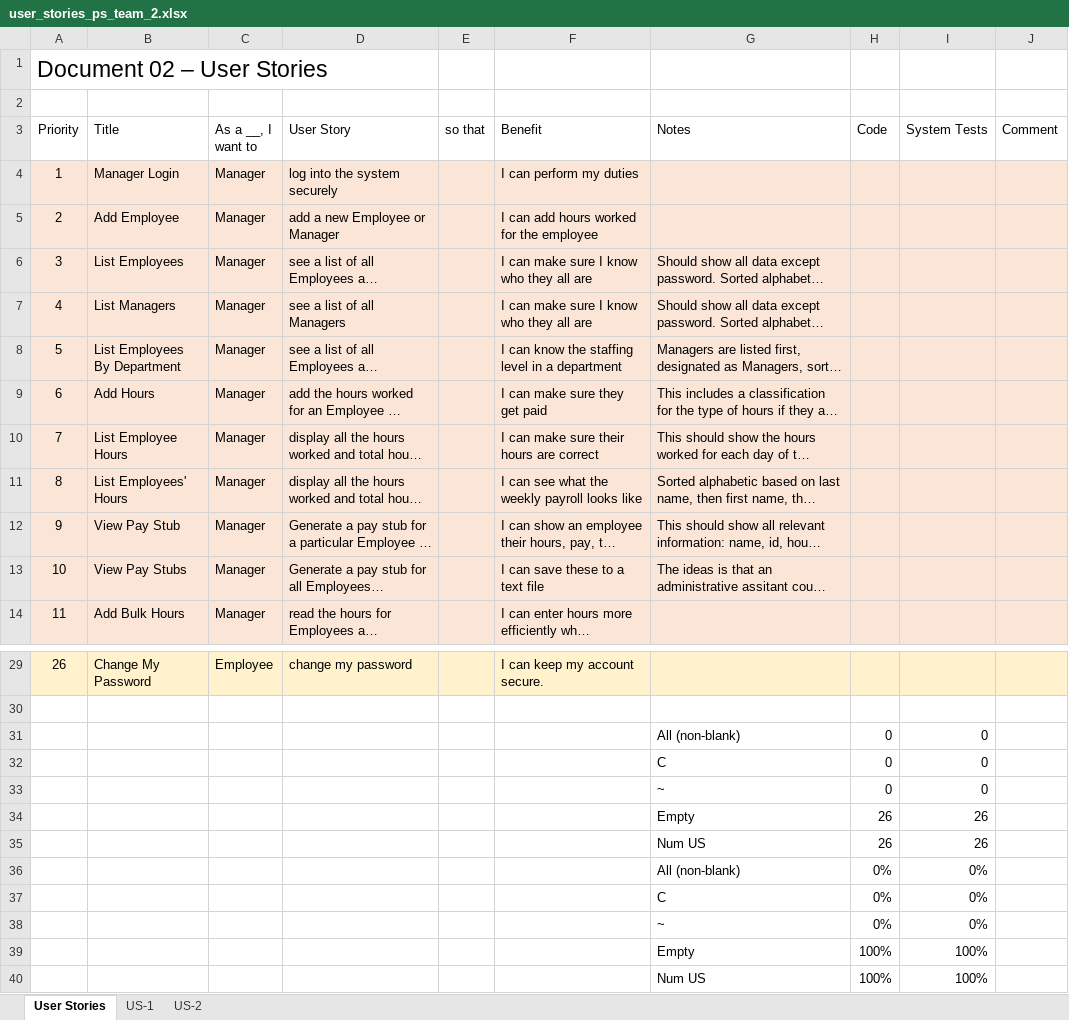
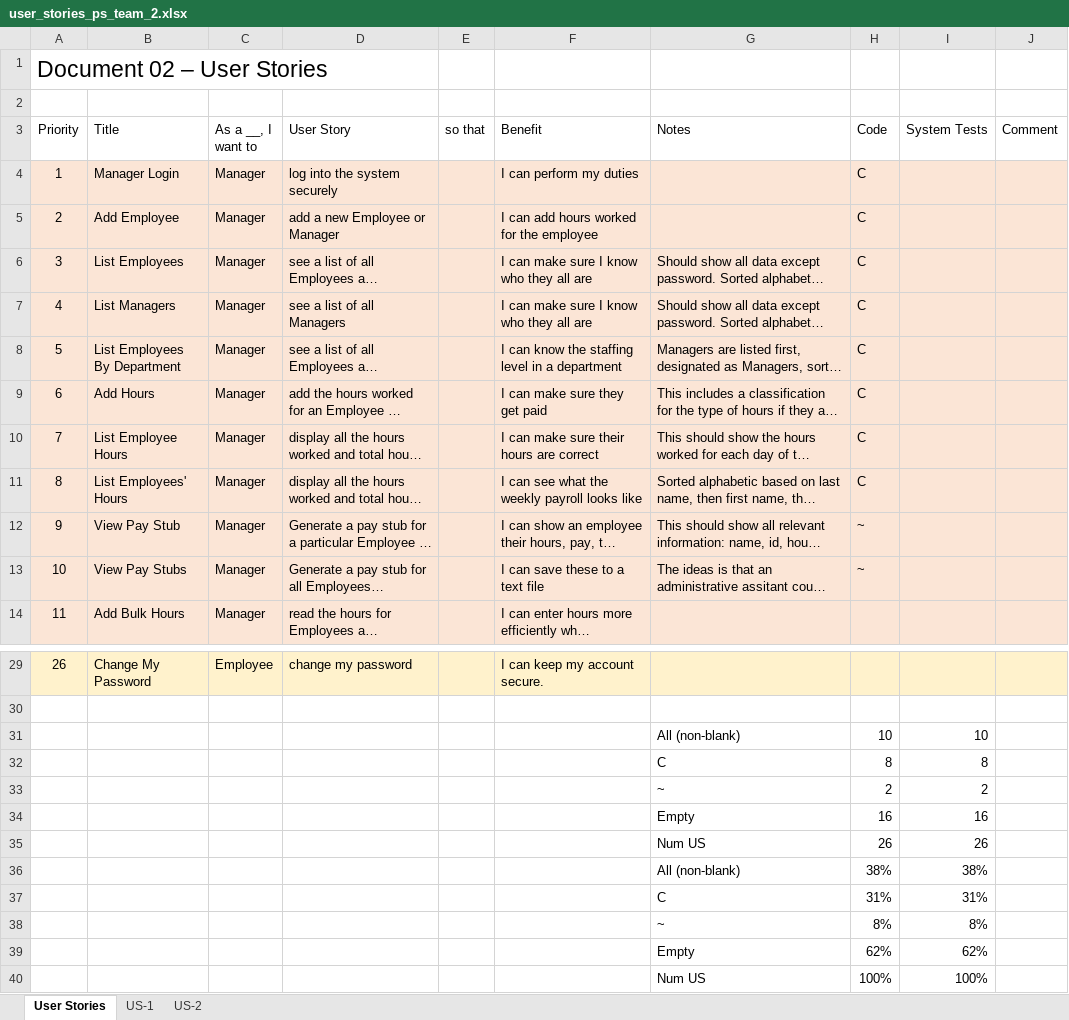
Before and after one commit to vsu-se/25su_team2, an Excel workbook: docs/user_stories_ps_team_2.xlsx, sheet User Stories, drawn as a sheet; only a part is shown, gaps mark what is left out; long unchanged cells end in …; values as stored, in another font and other column widths than the file's, no borders; table styles not drawn; removed rows and columns are numbered as before the commit, all else as after; the diff names each change by its address in the sheet, - before the commit and + after, or states it on an @@ line.

Commit message:
UPDATE user_stories_ps_team_2
ver.2

```diff
--- a/docs/user_stories_ps_team_2.xlsx (sheet User Stories)
+++ b/docs/user_stories_ps_team_2.xlsx (sheet User Stories)
-H4:H11 (Code): (empty)
+H4:H11 (Code): C
-H12:H13 (Code): (empty)
+H12:H13 (Code): ~
-row 31:  |  |  |  |  |  | All (non-blank) | 0 | 0
-row 32:  |  |  |  |  |  | C | 0 | 0
-row 33:  |  |  |  |  |  | ~ | 0 | 0
-row 34:  |  |  |  |  |  | Empty | 26 | 26
+row 31:  |  |  |  |  |  | All (non-blank) | 10 | 10
+row 32:  |  |  |  |  |  | C | 8 | 8
+row 33:  |  |  |  |  |  | ~ | 2 | 2
+row 34:  |  |  |  |  |  | Empty | 16 | 16
-row 36:  |  |  |  |  |  | All (non-blank) | 0% | 0%
-row 37:  |  |  |  |  |  | C | 0% | 0%
-row 38:  |  |  |  |  |  | ~ | 0% | 0%
-row 39:  |  |  |  |  |  | Empty | 100% | 100%
+row 36:  |  |  |  |  |  | All (non-blank) | 38% | 38%
+row 37:  |  |  |  |  |  | C | 31% | 31%
+row 38:  |  |  |  |  |  | ~ | 8% | 8%
+row 39:  |  |  |  |  |  | Empty | 62% | 62%
```
